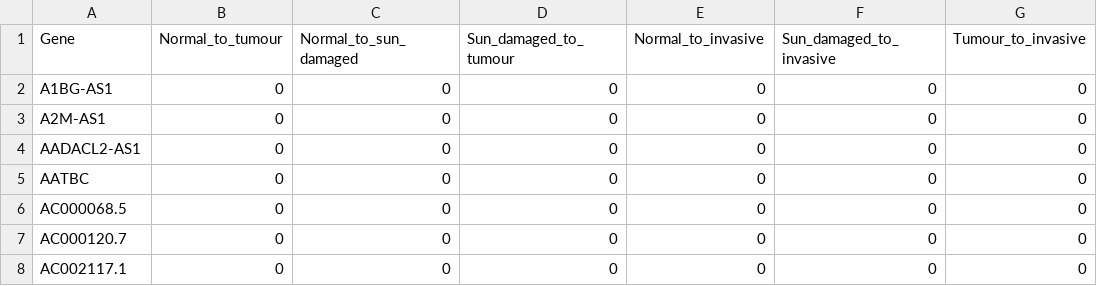
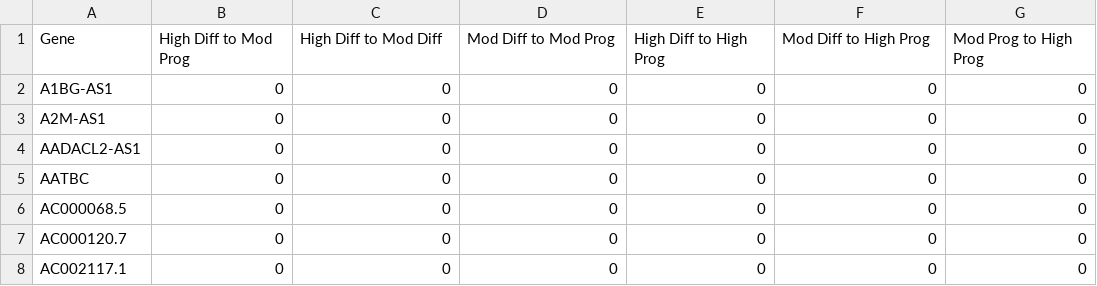
Before and after one commit to MB571/Max-s-hitist, a CSV file: Progenitor vs Diff Hitlist.genes.csv, drawn as a sheet; only a part is shown.

Commit message:
Update Progenitor vs Diff Hitlist.genes.csv

```diff
--- a/Progenitor vs Diff Hitlist.genes.csv
+++ b/Progenitor vs Diff Hitlist.genes.csv
@@ -1,2 +1,2 @@
-Gene,Normal_to_tumour,Normal_to_sun_damaged,Sun_damaged_to_tumour,Normal_to_invasive,Sun_damaged_to_invasive,Tumour_to_invasive
+Gene,High Diff to Mod Prog,High Diff to Mod Diff,Mod Diff to Mod Prog,High Diff to High Prog,Mod Diff to High Prog,Mod Prog to High Prog
 A1BG-AS1,0,0,0,0,0,0
```
